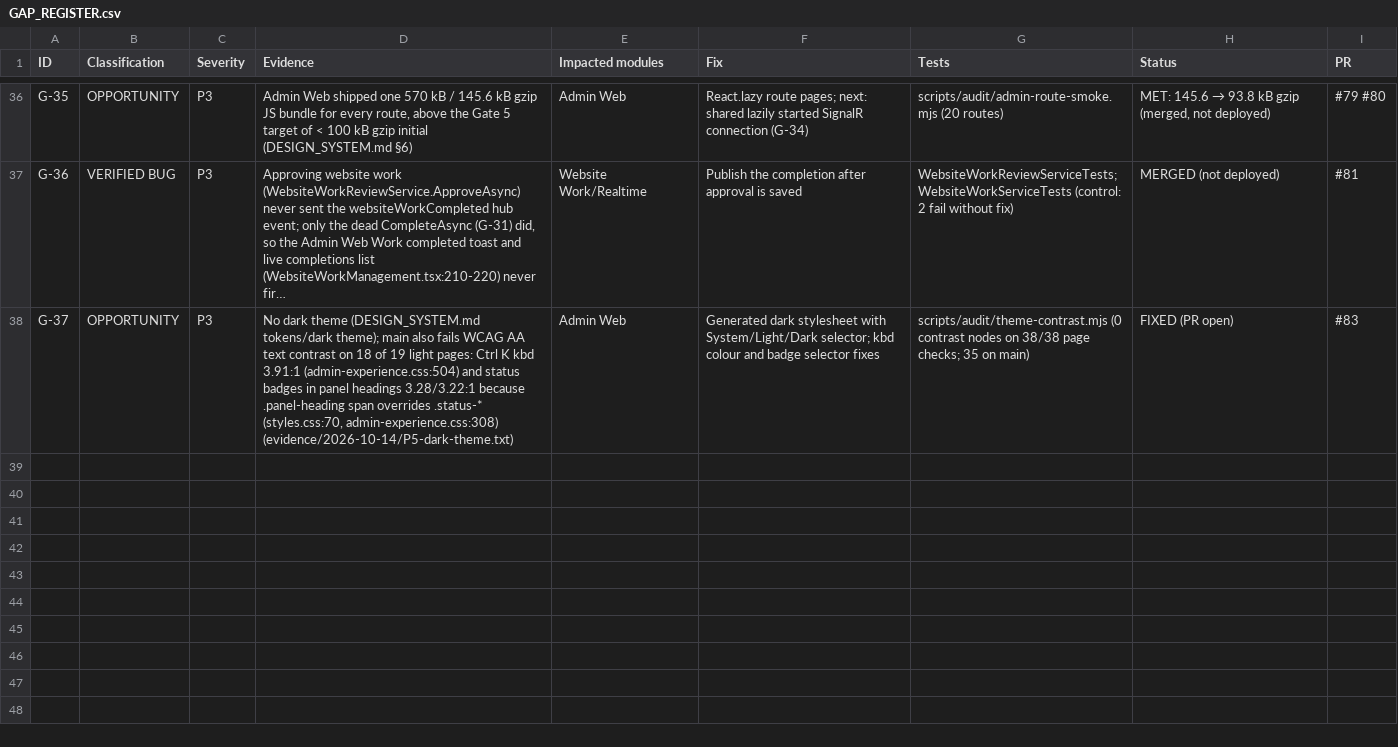
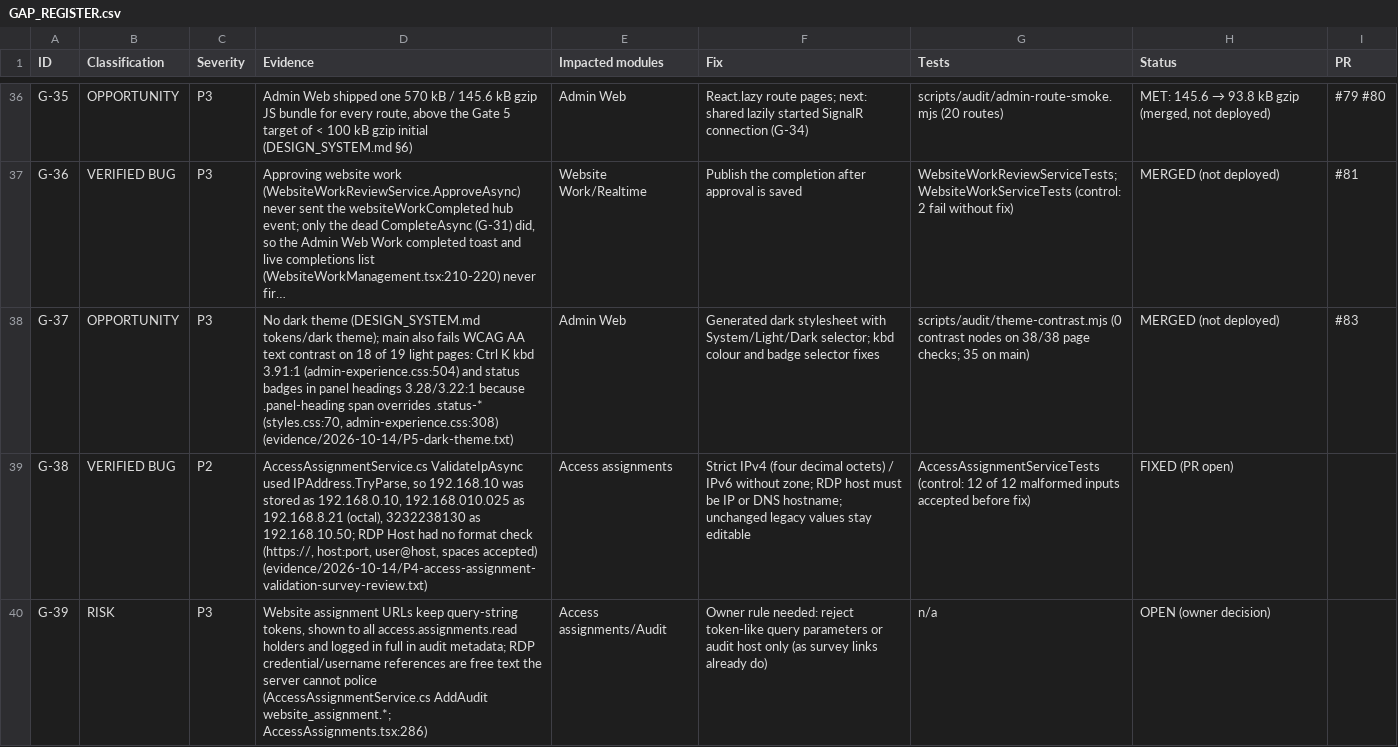
Before and after one commit to arnobai70-del/task-management-employee-monitoring-system-software, a CSV file: docs/audit/GAP_REGISTER.csv, drawn as a sheet; only a part is shown, gaps mark what is left out; long unchanged cells end in …; the diff names each change by its address in the sheet, - before the commit and + after, or states it on an @@ line.

```diff
--- a/docs/audit/GAP_REGISTER.csv
+++ b/docs/audit/GAP_REGISTER.csv
-H38 (Status): FIXED (PR open)
+H38 (Status): MERGED (not deployed)
+row 39: G-38 | VERIFIED BUG | P2 | AccessAssignmentService.cs ValidateIpAsync used IPAddress.TryParse, so 192.168.10 was stored as 192.168.0.10, 192.168.010.025 as 192.168.8.21 (octal), 3232238130 as 192.168.10.50; RDP Host had no format check (https://, host:port, user@host, spaces accepted) (evidence/2026-10-14/P4-access-assignment-validation-survey-review.txt) | Access assignments | Strict IPv4 (four decimal octets) / IPv6 without zone; RDP host must be IP or DNS hostname; unchanged legacy values stay editable | AccessAssignmentServiceTests (control: 12 of 12 malformed inputs accepted before fix) | FIXED (PR open)
+row 40: G-39 | RISK | P3 | Website assignment URLs keep query-string tokens, shown to all access.assignments.read holders and logged in full in audit metadata; RDP credential/username references are free text the server cannot police (AccessAssignmentService.cs AddAudit website_assignment.*; AccessAssignments.tsx:286) | Access assignments/Audit | Owner rule needed: reject token-like query parameters or audit host only (as survey links already do) | n/a | OPEN (owner decision)
```
Also changed, not shown: 7 other files.
